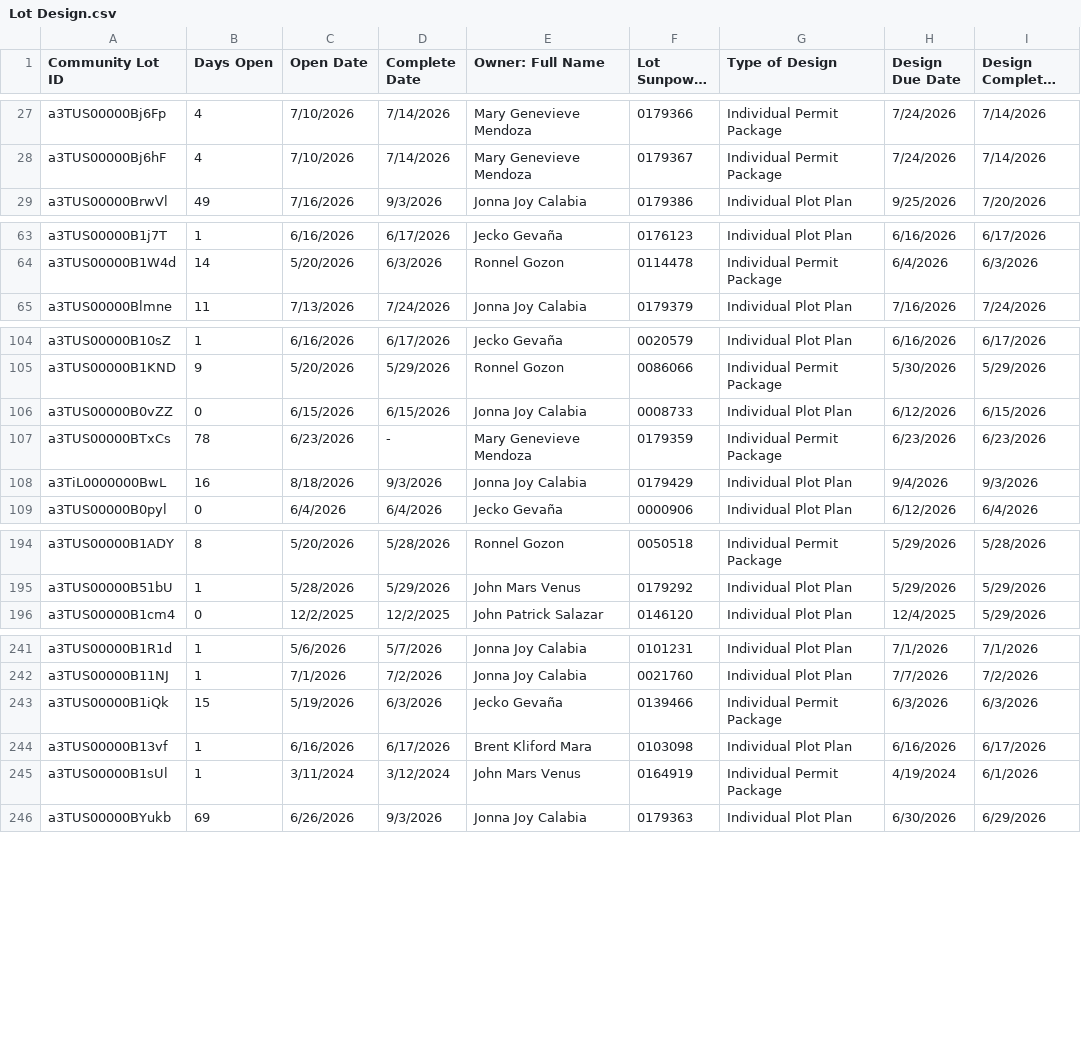
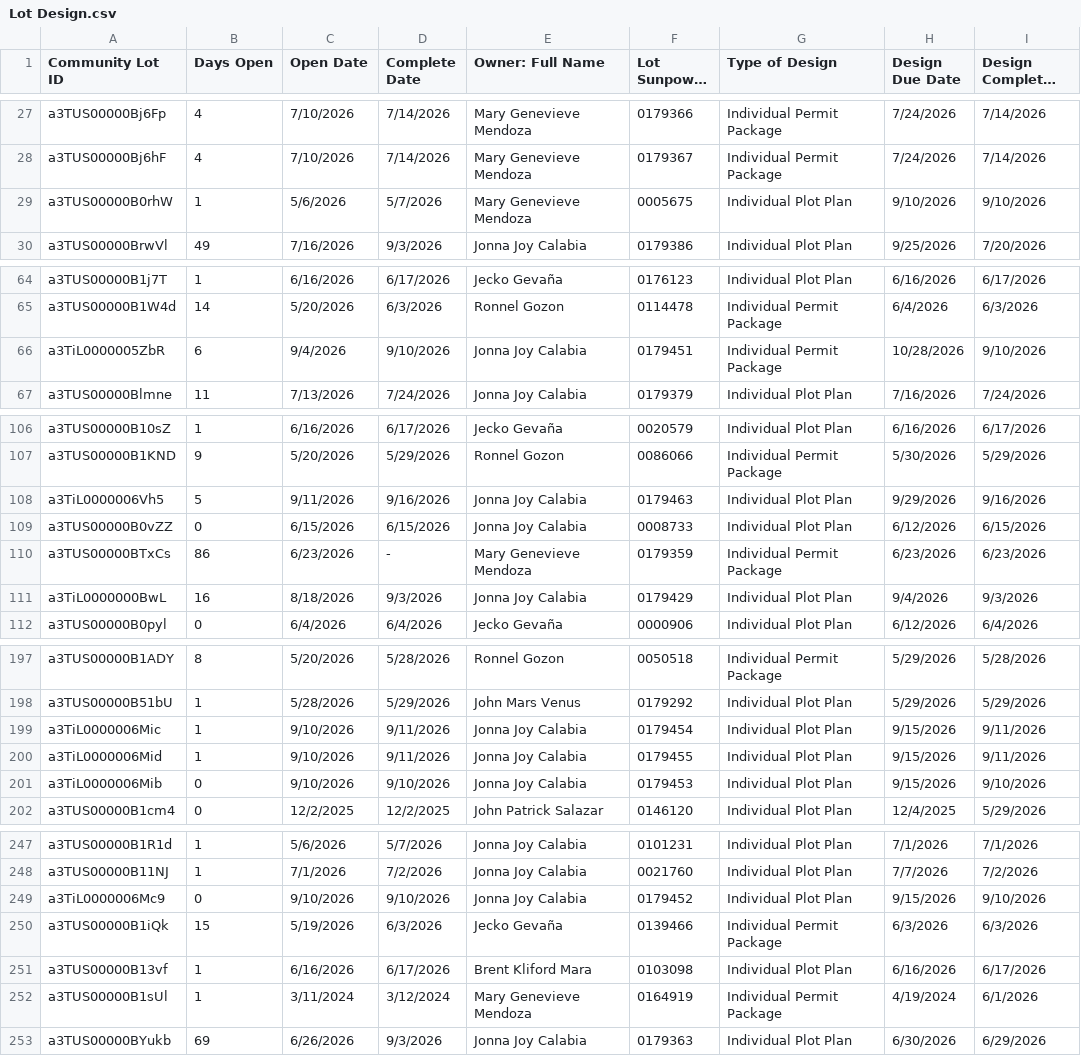
Before and after one commit to newhomes-ops/design-andon, a CSV file: Lot Design.csv, drawn as a sheet; only a part is shown, gaps mark what is left out; long unchanged cells end in ….

```diff
--- a/Lot Design.csv
+++ b/Lot Design.csv
@@ -28,2 +28,3 @@ a3TUS00000Bj6Fp,4,7/10/2026,7/14/2026,Mary Genevieve Mendoza,0179366,Individual
 a3TUS00000Bj6hF,4,7/10/2026,7/14/2026,Mary Genevieve Mendoza,0179367,Individual Permit Package,7/24/2026,7/14/2026
+a3TUS00000B0rhW,1,5/6/2026,5/7/2026,Mary Genevieve Mendoza,0005675,Individual Plot Plan,9/10/2026,9/10/2026
 a3TUS00000BrwVl,49,7/16/2026,9/3/2026,Jonna Joy Calabia,0179386,Individual Plot Plan,9/25/2026,7/20/2026
@@ -64,2 +65,3 @@ a3TUS00000B1j7T,1,6/16/2026,6/17/2026,Jecko Gevaña,0176123,Individual Plot Plan
 a3TUS00000B1W4d,14,5/20/2026,6/3/2026,Ronnel Gozon,0114478,Individual Permit Package,6/4/2026,6/3/2026
+a3TiL0000005ZbR,6,9/4/2026,9/10/2026,Jonna Joy Calabia,0179451,Individual Permit Package,10/28/2026,9/10/2026
 a3TUS00000Blmne,11,7/13/2026,7/24/2026,Jonna Joy Calabia,0179379,Individual Plot Plan,7/16/2026,7/24/2026
@@ -105,4 +107,5 @@ a3TUS00000B10sZ,1,6/16/2026,6/17/2026,Jecko Gevaña,0020579,Individual Plot Plan
 a3TUS00000B1KND,9,5/20/2026,5/29/2026,Ronnel Gozon,0086066,Individual Permit Package,5/30/2026,5/29/2026
+a3TiL0000006Vh5,5,9/11/2026,9/16/2026,Jonna Joy Calabia,0179463,Individual Plot Plan,9/29/2026,9/16/2026
 a3TUS00000B0vZZ,0,6/15/2026,6/15/2026,Jonna Joy Calabia,0008733,Individual Plot Plan,6/12/2026,6/15/2026
-a3TUS00000BTxCs,78,6/23/2026,-,Mary Genevieve Mendoza,0179359,Individual Permit Package,6/23/2026,6/23/2026
+a3TUS00000BTxCs,86,6/23/2026,-,Mary Genevieve Mendoza,0179359,Individual Permit Package,6/23/2026,6/23/2026
 a3TiL0000000BwL,16,8/18/2026,9/3/2026,Jonna Joy Calabia,0179429,Individual Plot Plan,9/4/2026,9/3/2026
@@ -195,2 +198,5 @@ a3TUS00000B1ADY,8,5/20/2026,5/28/2026,Ronnel Gozon,0050518,Individual Permit Pac
 a3TUS00000B51bU,1,5/28/2026,5/29/2026,John Mars Venus,0179292,Individual Plot Plan,5/29/2026,5/29/2026
+a3TiL0000006Mic,1,9/10/2026,9/11/2026,Jonna Joy Calabia,0179454,Individual Plot Plan,9/15/2026,9/11/2026
+a3TiL0000006Mid,1,9/10/2026,9/11/2026,Jonna Joy Calabia,0179455,Individual Plot Plan,9/15/2026,9/11/2026
+a3TiL0000006Mib,0,9/10/2026,9/10/2026,Jonna Joy Calabia,0179453,Individual Plot Plan,9/15/2026,9/10/2026
 a3TUS00000B1cm4,0,12/2/2025,12/2/2025,John Patrick Salazar,0146120,Individual Plot Plan,12/4/2025,5/29/2026
@@ -242,5 +248,6 @@ a3TUS00000B1R1d,1,5/6/2026,5/7/2026,Jonna Joy Calabia,0101231,Individual Plot Pl
 a3TUS00000B11NJ,1,7/1/2026,7/2/2026,Jonna Joy Calabia,0021760,Individual Plot Plan,7/7/2026,7/2/2026
+a3TiL0000006Mc9,0,9/10/2026,9/10/2026,Jonna Joy Calabia,0179452,Individual Plot Plan,9/15/2026,9/10/2026
 a3TUS00000B1iQk,15,5/19/2026,6/3/2026,Jecko Gevaña,0139466,Individual Permit Package,6/3/2026,6/3/2026
 a3TUS00000B13vf,1,6/16/2026,6/17/2026,Brent Kliford Mara,0103098,Individual Plot Plan,6/16/2026,6/17/2026
-a3TUS00000B1sUl,1,3/11/2024,3/12/2024,John Mars Venus,0164919,Individual Permit Package,4/19/2024,6/1/2026
+a3TUS00000B1sUl,1,3/11/2024,3/12/2024,Mary Genevieve Mendoza,0164919,Individual Permit Package,4/19/2024,6/1/2026
 a3TUS00000BYukb,69,6/26/2026,9/3/2026,Jonna Joy Calabia,0179363,Individual Plot Plan,6/30/2026,6/29/2026
```
Also changed, not shown: Commercial.csv, Community Design and QA.csv, 5 other files.
